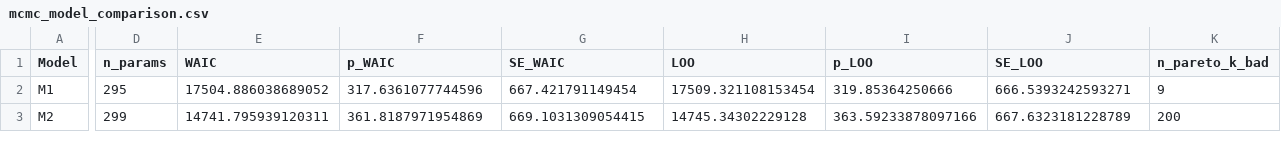
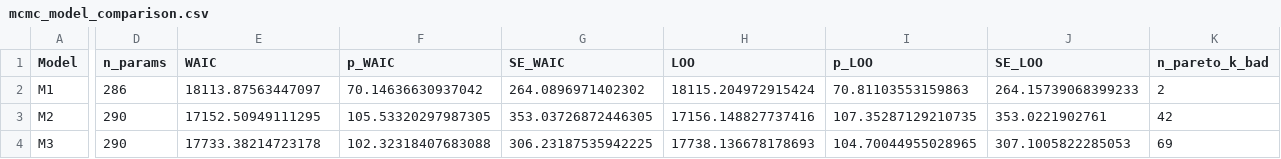
Before and after one commit to nssokada/EffortForagingUnderThreat, a CSV file: results/stats/joint_optimal/mcmc_model_comparison.csv, drawn as a sheet; only a part is shown, gaps mark what is left out; rows hold the shown columns only; the diff covers the shown part only; the diff names each change by its address in the sheet, - before the commit and + after, or states it on an @@ line.

```diff
--- a/results/stats/joint_optimal/mcmc_model_comparison.csv
+++ b/results/stats/joint_optimal/mcmc_model_comparison.csv
-D2 (n_params): 295
+D2 (n_params): 286
-E2 (WAIC): 17504.886038689052
+E2 (WAIC): 18113.87563447097
-F2 (p_WAIC): 317.6361077744596
+F2 (p_WAIC): 70.14636630937042
-G2 (SE_WAIC): 667.421791149454
+G2 (SE_WAIC): 264.0896971402302
-H2 (LOO): 17509.321108153454
+H2 (LOO): 18115.204972915424
-I2 (p_LOO): 319.85364250666
+I2 (p_LOO): 70.81103553159863
-J2 (SE_LOO): 666.5393242593271
+J2 (SE_LOO): 264.15739068399233
-K2 (n_pareto_k_bad): 9
+K2 (n_pareto_k_bad): 2
-D3 (n_params): 299
+D3 (n_params): 290
-E3 (WAIC): 14741.795939120311
+E3 (WAIC): 17152.50949111295
-F3 (p_WAIC): 361.8187971954869
+F3 (p_WAIC): 105.53320297987305
-G3 (SE_WAIC): 669.1031309054415
+G3 (SE_WAIC): 353.03726872446305
-H3 (LOO): 14745.34302229128
+H3 (LOO): 17156.148827737416
-I3 (p_LOO): 363.59233878097166
+I3 (p_LOO): 107.35287129210735
-J3 (SE_LOO): 667.6323181228789
+J3 (SE_LOO): 353.0221902761
-K3 (n_pareto_k_bad): 200
+K3 (n_pareto_k_bad): 42
+row 4: M3 | 290 | 17733.38214723178 | 102.32318407683088 | 306.23187535942225 | 17738.136678178693 | 104.70044955028965 | 307.1005822285053 | 69
```
Also changed, not shown: 2 removed rows and 36 edited cells elsewhere in this file, results/stats/joint_optimal/mcmc_convergence_diagnostics.csv.
